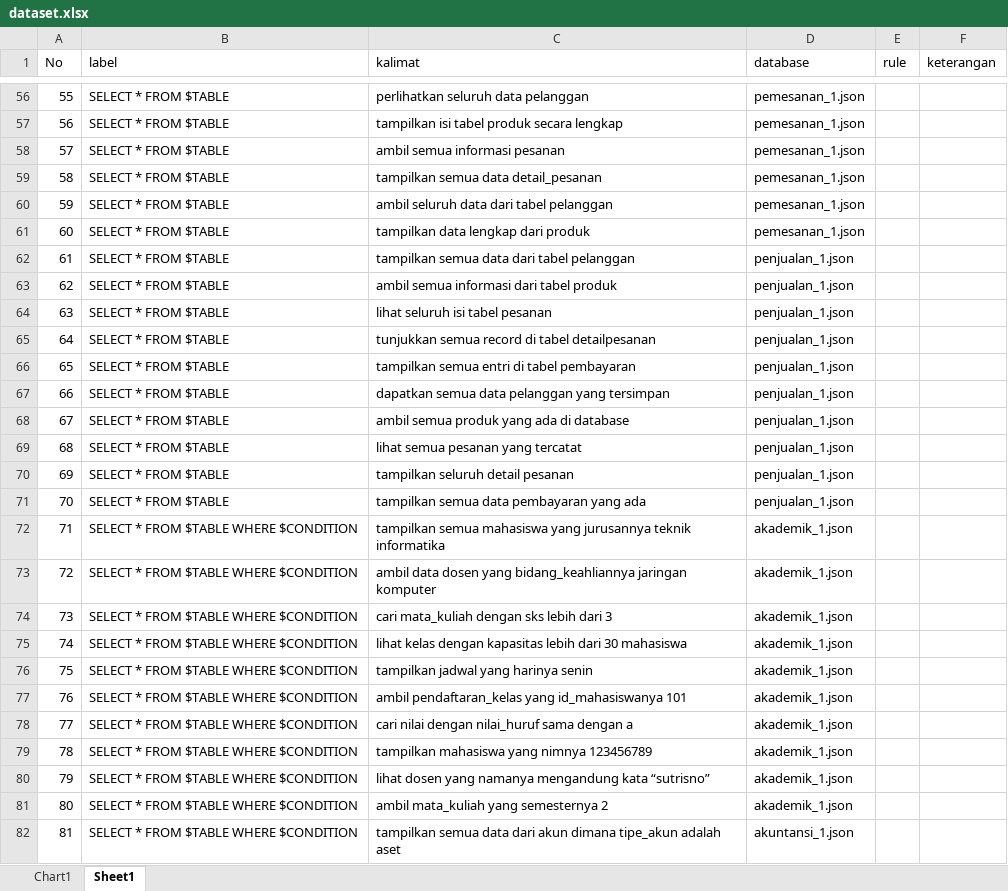
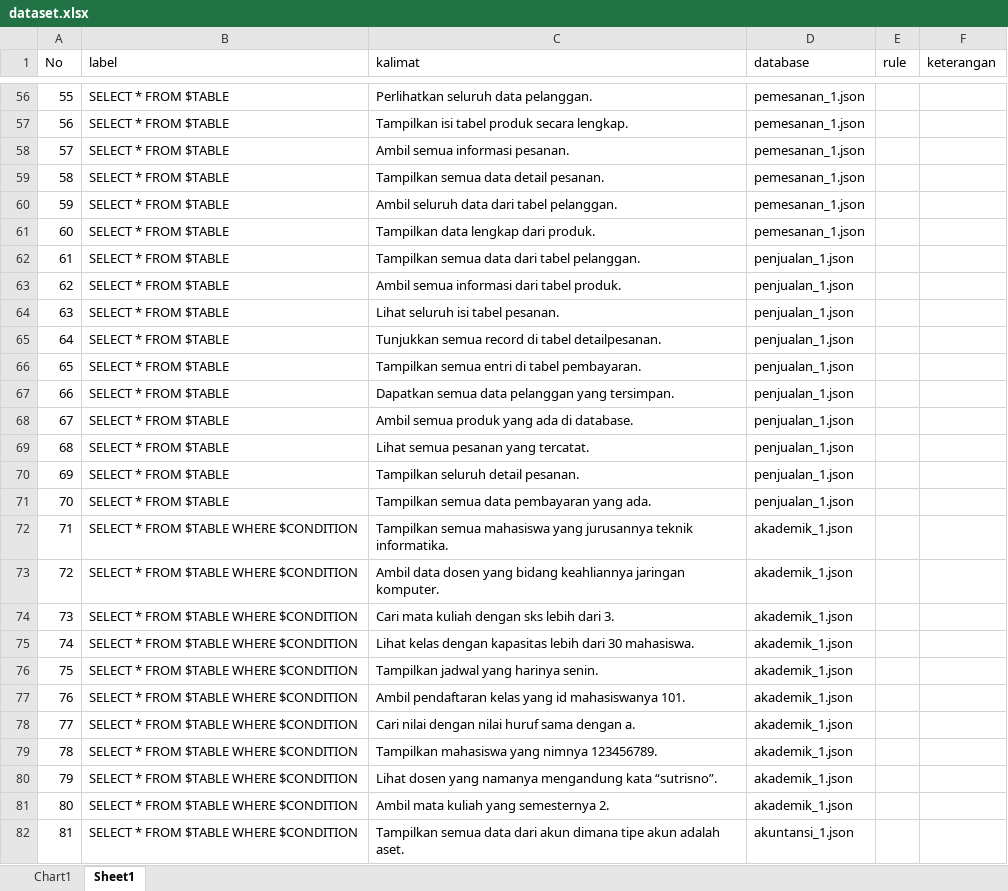
Before and after one commit to agung-prasetya/nl2sql, an Excel workbook: detectors/sketch/dataset/dataset.xlsx, sheet Sheet1, drawn as a sheet; only a part is shown, gaps mark what is left out; values as stored, in another font and other column widths than the file's, no cell formats; the diff covers the shown part only; the diff names each change by its address in the sheet, - before the commit and + after, or states it on an @@ line.

```diff
--- a/detectors/sketch/dataset/dataset.xlsx (sheet Sheet1)
+++ b/detectors/sketch/dataset/dataset.xlsx (sheet Sheet1)
-C56 (kalimat): perlihatkan seluruh data pelanggan
+C56 (kalimat): Perlihatkan seluruh data pelanggan.
-C57 (kalimat): tampilkan isi tabel produk secara lengkap
+C57 (kalimat): Tampilkan isi tabel produk secara lengkap.
-C58 (kalimat): ambil semua informasi pesanan
+C58 (kalimat): Ambil semua informasi pesanan.
-C59 (kalimat): tampilkan semua data detail_pesanan
+C59 (kalimat): Tampilkan semua data detail pesanan.
-C60 (kalimat): ambil seluruh data dari tabel pelanggan
+C60 (kalimat): Ambil seluruh data dari tabel pelanggan.
-C61 (kalimat): tampilkan data lengkap dari produk
+C61 (kalimat): Tampilkan data lengkap dari produk.
-C62 (kalimat): tampilkan semua data dari tabel pelanggan
+C62 (kalimat): Tampilkan semua data dari tabel pelanggan.
-C63 (kalimat): ambil semua informasi dari tabel produk
+C63 (kalimat): Ambil semua informasi dari tabel produk.
-C64 (kalimat): lihat seluruh isi tabel pesanan
+C64 (kalimat): Lihat seluruh isi tabel pesanan.
-C65 (kalimat): tunjukkan semua record di tabel detailpesanan
+C65 (kalimat): Tunjukkan semua record di tabel detailpesanan.
-C66 (kalimat): tampilkan semua entri di tabel pembayaran
+C66 (kalimat): Tampilkan semua entri di tabel pembayaran.
-C67 (kalimat): dapatkan semua data pelanggan yang tersimpan
+C67 (kalimat): Dapatkan semua data pelanggan yang tersimpan.
-C68 (kalimat): ambil semua produk yang ada di database
+C68 (kalimat): Ambil semua produk yang ada di database.
-C69 (kalimat): lihat semua pesanan yang tercatat
+C69 (kalimat): Lihat semua pesanan yang tercatat.
-C70 (kalimat): tampilkan seluruh detail pesanan
+C70 (kalimat): Tampilkan seluruh detail pesanan.
-C71 (kalimat): tampilkan semua data pembayaran yang ada
+C71 (kalimat): Tampilkan semua data pembayaran yang ada.
-C72 (kalimat): tampilkan semua mahasiswa yang jurusannya teknik informatika
+C72 (kalimat): Tampilkan semua mahasiswa yang jurusannya teknik informatika.
-C73 (kalimat): ambil data dosen yang bidang_keahliannya jaringan komputer
+C73 (kalimat): Ambil data dosen yang bidang keahliannya jaringan komputer.
-C74 (kalimat): cari mata_kuliah dengan sks lebih dari 3
+C74 (kalimat): Cari mata kuliah dengan sks lebih dari 3.
-C75 (kalimat): lihat kelas dengan kapasitas lebih dari 30 mahasiswa
+C75 (kalimat): Lihat kelas dengan kapasitas lebih dari 30 mahasiswa.
-C76 (kalimat): tampilkan jadwal yang harinya senin
+C76 (kalimat): Tampilkan jadwal yang harinya senin.
-C77 (kalimat): ambil pendaftaran_kelas yang id_mahasiswanya 101
+C77 (kalimat): Ambil pendaftaran kelas yang id mahasiswanya 101.
-C78 (kalimat): cari nilai dengan nilai_huruf sama dengan a
+C78 (kalimat): Cari nilai dengan nilai huruf sama dengan a.
-C79 (kalimat): tampilkan mahasiswa yang nimnya 123456789
+C79 (kalimat): Tampilkan mahasiswa yang nimnya 123456789.
-C80 (kalimat): lihat dosen yang namanya mengandung kata “sutrisno”
+C80 (kalimat): Lihat dosen yang namanya mengandung kata “sutrisno”.
-C81 (kalimat): ambil mata_kuliah yang semesternya 2
+C81 (kalimat): Ambil mata kuliah yang semesternya 2.
-C82 (kalimat): tampilkan semua data dari akun dimana tipe_akun adalah aset
+C82 (kalimat): Tampilkan semua data dari akun dimana tipe akun adalah aset.
```
Also changed, not shown: 394 edited cells elsewhere in this sheet, cell formats, 12 other files.
